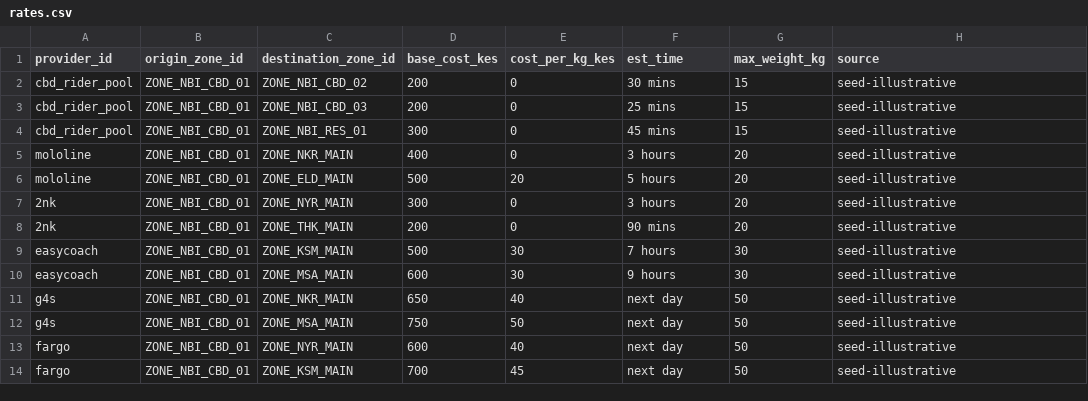
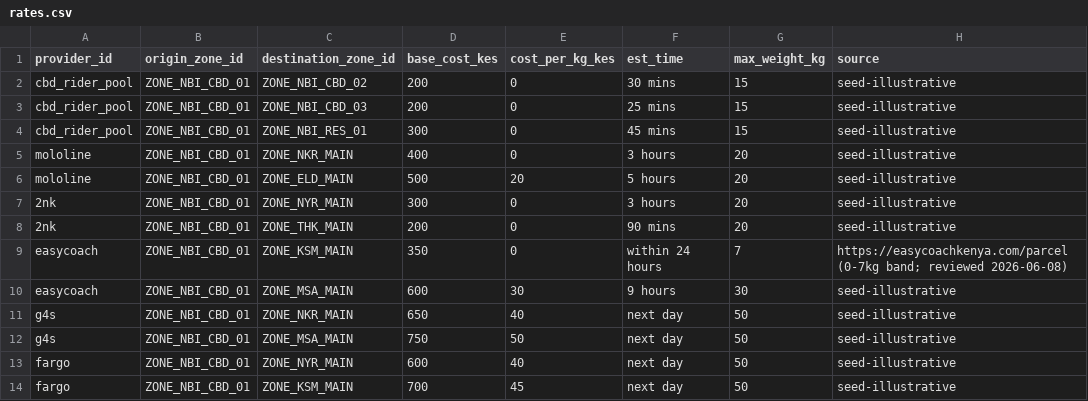
Before and after one commit to Thelastpoet/itafika, a CSV file: spec/data/rates.csv, drawn as a sheet.

Commit message:
Replace one illustrative Easy Coach rate with sourced data

```diff
--- a/spec/data/rates.csv
+++ b/spec/data/rates.csv
@@ -8,3 +8,3 @@ mololine,ZONE_NBI_CBD_01,ZONE_ELD_MAIN,500,20,5 hours,20,seed-illustrative
 2nk,ZONE_NBI_CBD_01,ZONE_THK_MAIN,200,0,90 mins,20,seed-illustrative
-easycoach,ZONE_NBI_CBD_01,ZONE_KSM_MAIN,500,30,7 hours,30,seed-illustrative
+easycoach,ZONE_NBI_CBD_01,ZONE_KSM_MAIN,350,0,within 24 hours,7,https://easycoachkenya.com/parcel (0-7kg band; reviewed 2026-06-08)
 easycoach,ZONE_NBI_CBD_01,ZONE_MSA_MAIN,600,30,9 hours,30,seed-illustrative
```
Also changed, not shown: 2 other files.
